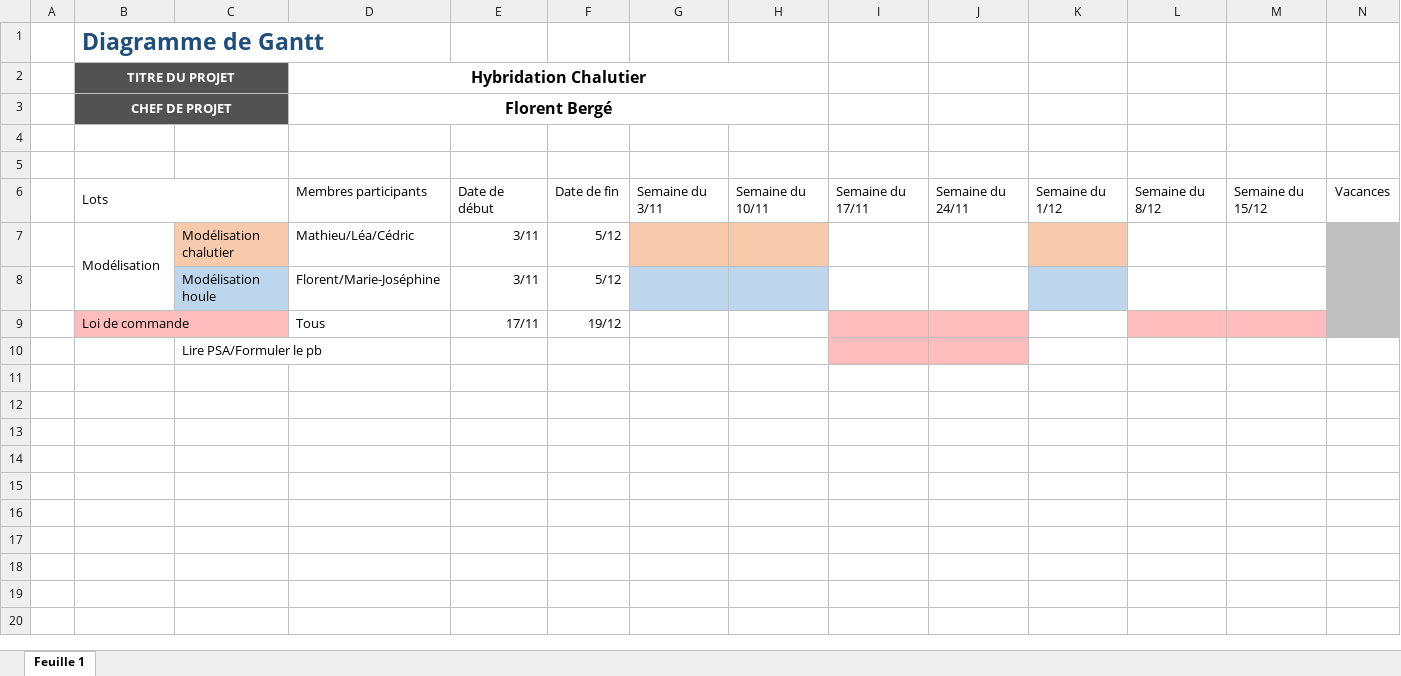
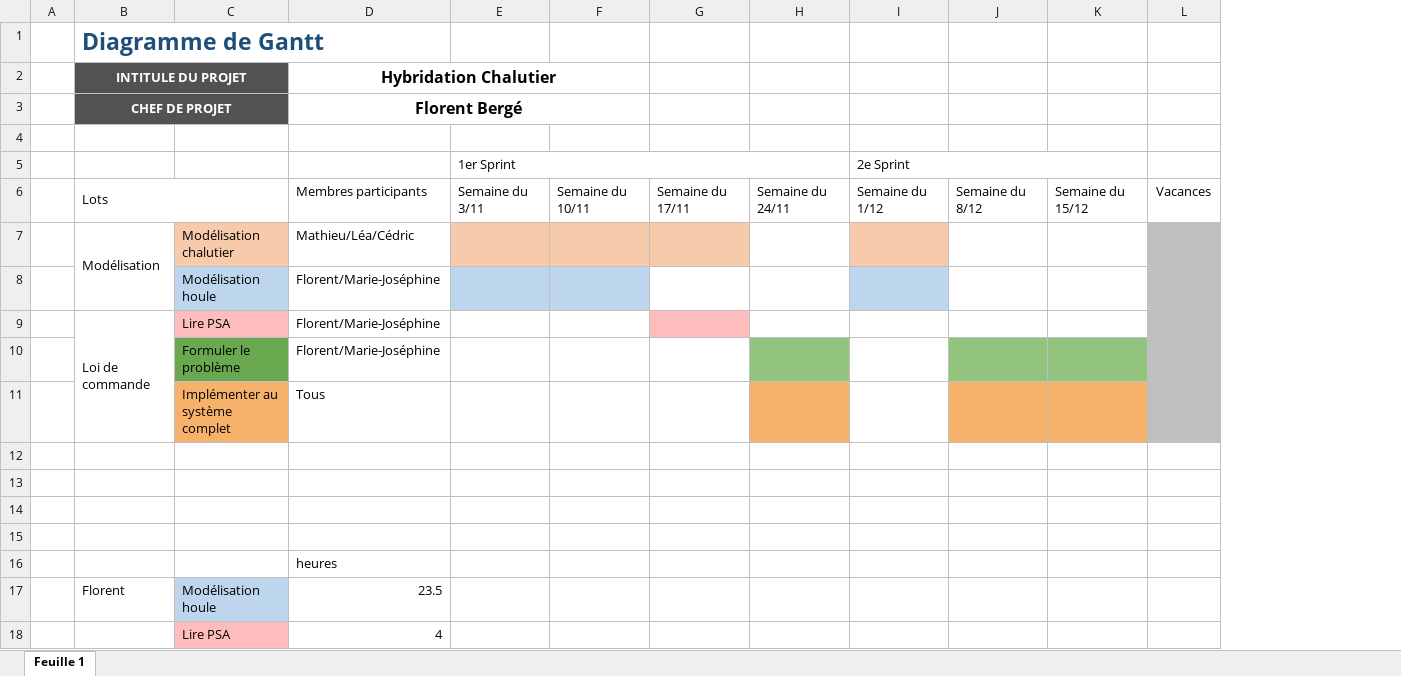
Before and after one commit to flowbrg/hyba-procom, an Excel workbook: documents/ecole/planning.xlsx, sheet Feuille 1, drawn as a sheet; values as stored, in another font and other column widths than the file's, no borders; charts and pictures not drawn; removed rows and columns are numbered as before the commit, all else as after; the diff names each change by its address in the sheet, - before the commit and + after, or states it on an @@ line.

Commit message:
update: documens

```diff
--- a/documents/ecole/planning.xlsx (sheet Feuille 1)
+++ b/documents/ecole/planning.xlsx (sheet Feuille 1)
-column E, rows 6-9: Date de début | 3/11 | 3/11 | 17/11
-column F, rows 6-9: Date de fin | 5/12 | 5/12 | 19/12
-B2: TITRE DU PROJET
+B2: INTITULE DU PROJET
-row 5: (empty)
+row 5:  |  |  |  | 1er Sprint |  |  |  | 2e Sprint
+E5:H5 merged
+I5:K5 merged
-G7 fill: none
+G7 fill: #F7CAAC
-N7:N9 merged
+L7:L11 merged
+row 9:  | Loi de commande | Lire PSA | Florent/Marie-Joséphine
+row 10:  |  | Formuler le problème | Florent/Marie-Joséphine
+row 11:  |  | Implémenter au système complet | Tous
-row 12:  | Loi de commande |  | Tous | 17/11 | 19/12
+row 12: (empty)
-B12 fill: #FFBCBC
+B12 fill: none
-B9:C9 merged
-G12:H13 fill: #FFBCBC
+G12:H13 fill: none
-J12:K12 fill: #FFBCBC
+J12:K12 fill: none
-C13: Lire PSA/Formuler le pb
+C13: (empty)
+row 14: (empty)
+row 15: (empty)
+row 16:  |  |  | heures
+row 17:  | Florent | Modélisation houle | 23.5
+row 18:  |  | Lire PSA | 4
```
Also changed, not shown: 6 other files.
